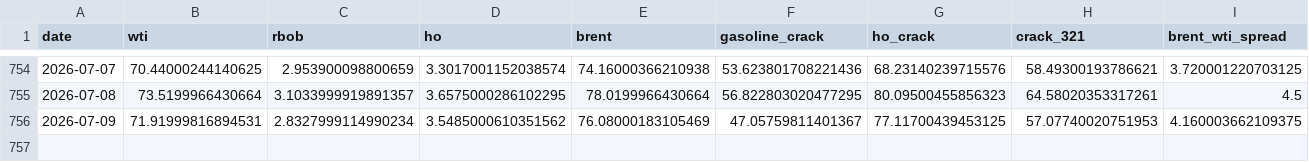
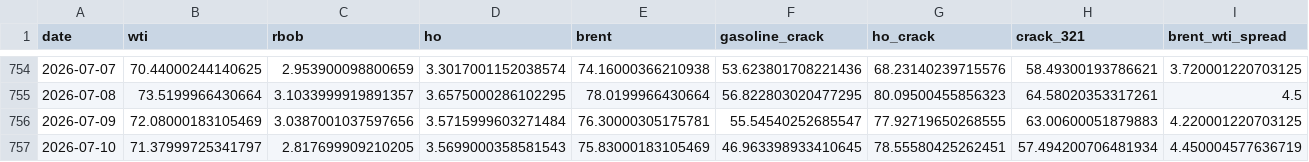
Before and after one commit to ela113arm-arch/macro-data-tracker, a CSV file: data/crack_spreads.csv, drawn as a sheet; only a part is shown, gaps mark what is left out; rows hold the shown columns only; the diff covers the shown part only; the diff names each change by its address in the sheet, - before the commit and + after, or states it on an @@ line.

```diff
--- a/data/crack_spreads.csv
+++ b/data/crack_spreads.csv
-B756 (wti): 71.91999816894531
+B756 (wti): 72.08000183105469
-C756 (rbob): 2.8327999114990234
+C756 (rbob): 3.0387001037597656
-D756 (ho): 3.5485000610351562
+D756 (ho): 3.5715999603271484
-E756 (brent): 76.08000183105469
+E756 (brent): 76.30000305175781
-F756 (gasoline_crack): 47.05759811401367
+F756 (gasoline_crack): 55.54540252685547
-G756 (ho_crack): 77.11700439453125
+G756 (ho_crack): 77.92719650268555
-H756 (crack_321): 57.07740020751953
+H756 (crack_321): 63.00600051879883
-I756 (brent_wti_spread): 4.160003662109375
+I756 (brent_wti_spread): 4.220001220703125
+row 757: 2026-07-10 | 71.37999725341797 | 2.817699909210205 | 3.5699000358581543 | 75.83000183105469 | 46.963398933410645 | 78.55580425262451 | 57.494200706481934 | 4.450004577636719
```
Also changed, not shown: 4 edited cells elsewhere in this file, data/baltic_dry.csv, data/cftc_positioning.csv, 15 other files.
